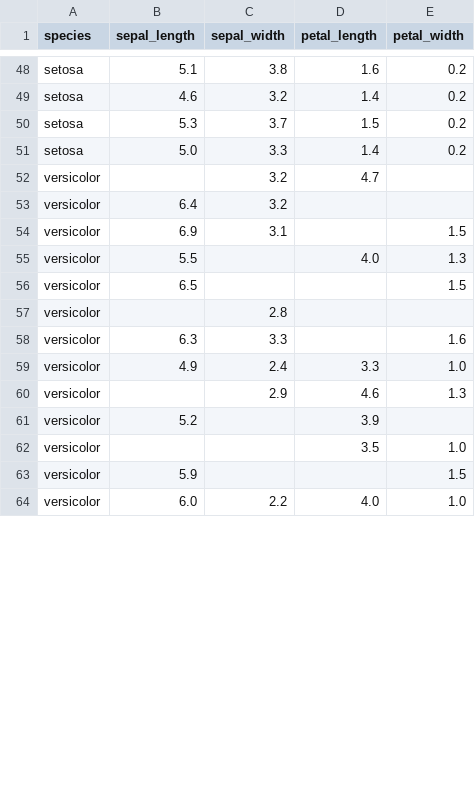
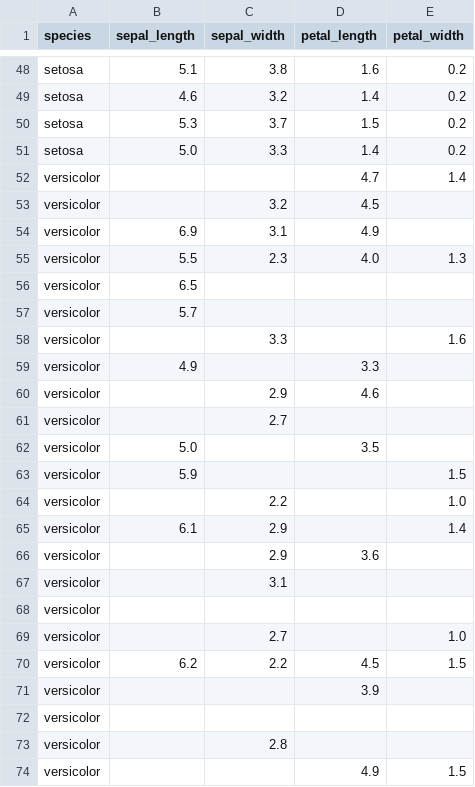
Before and after one commit to numgrade/data_analysis_with_python, a CSV file: data/iris_nan.csv, drawn as a sheet; only a part is shown, gaps mark what is left out; the diff covers the shown part only.

```diff
--- a/data/iris_nan.csv
+++ b/data/iris_nan.csv
@@ -51,14 +51,24 @@ setosa,5.3,3.7,1.5,0.2
 setosa,5.0,3.3,1.4,0.2
-versicolor,,3.2,4.7,
-versicolor,6.4,3.2,,
-versicolor,6.9,3.1,,1.5
-versicolor,5.5,,4.0,1.3
-versicolor,6.5,,,1.5
+versicolor,,,4.7,1.4
+versicolor,,3.2,4.5,
+versicolor,6.9,3.1,4.9,
+versicolor,5.5,2.3,4.0,1.3
+versicolor,6.5,,,
+versicolor,5.7,,,
+versicolor,,3.3,,1.6
+versicolor,4.9,,3.3,
+versicolor,,2.9,4.6,
+versicolor,,2.7,,
+versicolor,5.0,,3.5,
+versicolor,5.9,,,1.5
+versicolor,,2.2,,1.0
+versicolor,6.1,2.9,,1.4
+versicolor,,2.9,3.6,
+versicolor,,3.1,,
+versicolor,,,,
+versicolor,,2.7,,1.0
+versicolor,6.2,2.2,4.5,1.5
+versicolor,,,3.9,
+versicolor,,,,
 versicolor,,2.8,,
-versicolor,6.3,3.3,,1.6
-versicolor,4.9,2.4,3.3,1.0
-versicolor,,2.9,4.6,1.3
-versicolor,5.2,,3.9,
-versicolor,,,3.5,1.0
-versicolor,5.9,,,1.5
-versicolor,6.0,2.2,4.0,1.0
+versicolor,,,4.9,1.5
```
Also changed, not shown: 12 added rows, 20 removed rows, 2 moved rows and 17 edited cells elsewhere in this file, 1 other file.
